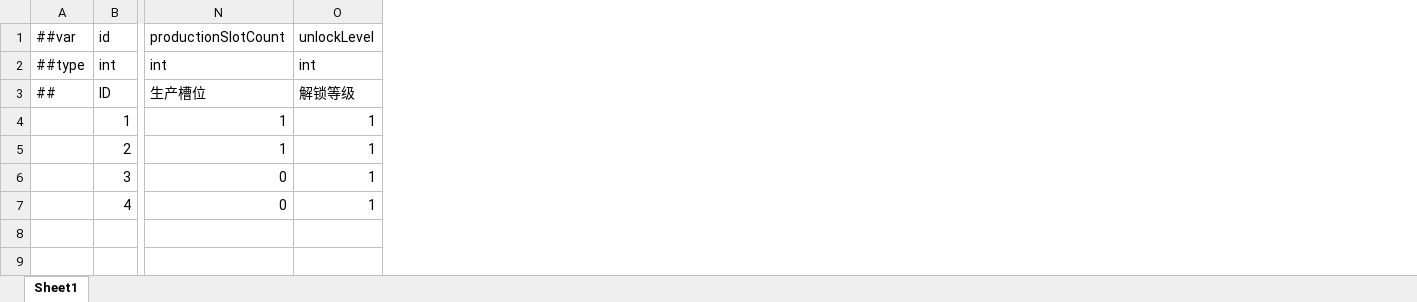
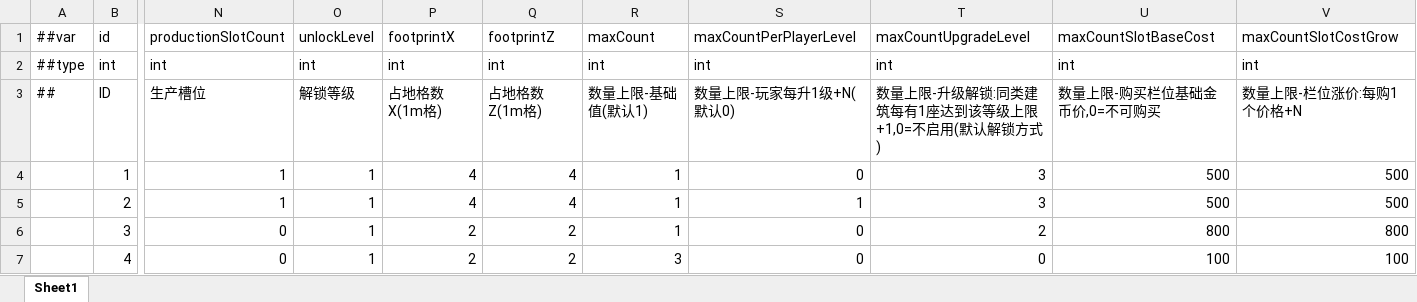
Before and after one commit to noobguy123456/AfterToken, an Excel workbook: AfterToken/Configs/GameConfig/Datas/building.xlsx, sheet Sheet1, drawn as a sheet; only a part is shown, gaps mark what is left out; values as stored, in another font and other column widths than the file's, no borders; the diff names each change by its address in the sheet, - before the commit and + after, or states it on an @@ line.

```diff
--- a/AfterToken/Configs/GameConfig/Datas/building.xlsx (sheet Sheet1)
+++ b/AfterToken/Configs/GameConfig/Datas/building.xlsx (sheet Sheet1)
+column P, rows 1-7: footprintX | int | 占地格数X(1m格) | 4 | 4 | 2 | 2
+column Q, rows 1-7: footprintZ | int | 占地格数Z(1m格) | 4 | 4 | 2 | 2
+column R, rows 1-7: maxCount | int | 数量上限-基础值(默认1) | 1 | 1 | 1 | 3
+column S, rows 1-7: maxCountPerPlayerLevel | int | 数量上限-玩家每升1级+N(默认0) | 0 | 1 | 0 | 0
+column T, rows 1-7: maxCountUpgradeLevel | int | 数量上限-升级解锁:同类建筑每有1座达到该等级上限+1,0=不启用(默认解锁方式) | 3 | 3 | 2 | 0
+column U, rows 1-7: maxCountSlotBaseCost | int | 数量上限-购买栏位基础金币价,0=不可购买 | 500 | 500 | 800 | 100
+column V, rows 1-7: maxCountSlotCostGrow | int | 数量上限-栏位涨价:每购1个价格+N | 500 | 500 | 800 | 100
```
Also changed, not shown: AfterToken/Configs/GameConfig/Datas/__beans__.xlsx, AfterToken/Configs/GameConfig/Datas/enemy.xlsx, 47 other files.
